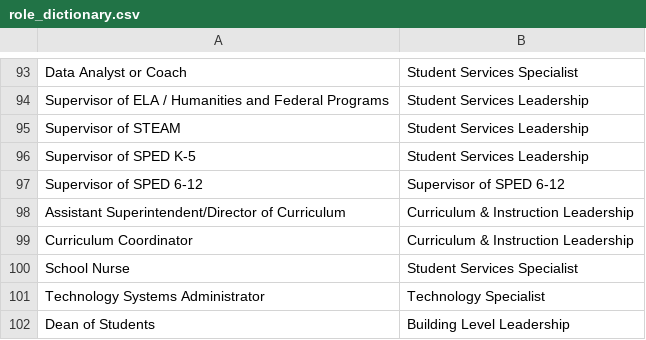
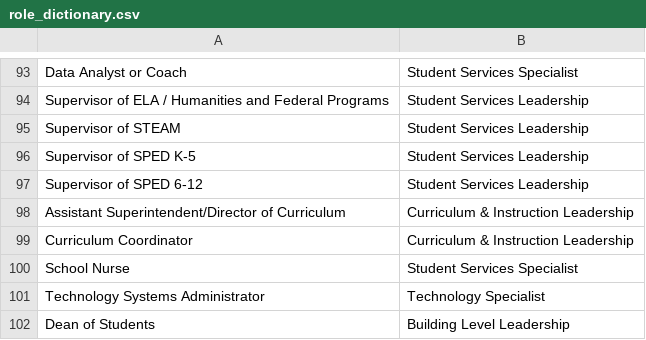
Before and after one commit to jack-linkit/ContactUpdates, a CSV file: role_dictionary.csv, drawn as a sheet; only a part is shown, gaps mark what is left out.

```diff
--- a/role_dictionary.csv
+++ b/role_dictionary.csv
@@ -96,3 +96,3 @@ Supervisor of STEAM, Student Services Leadership
 Supervisor of SPED K-5, Student Services Leadership
-Supervisor of SPED 6-12, Supervisor of SPED 6-12
+Supervisor of SPED 6-12, Student Services Leadership
 Assistant Superintendent/Director of Curriculum, Curriculum & Instruction Leadership
```
Also changed, not shown: salesforce_contacts.csv, 1 other file.
